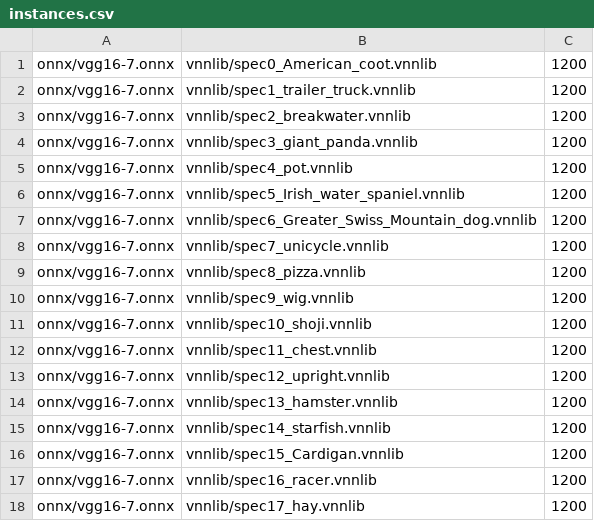
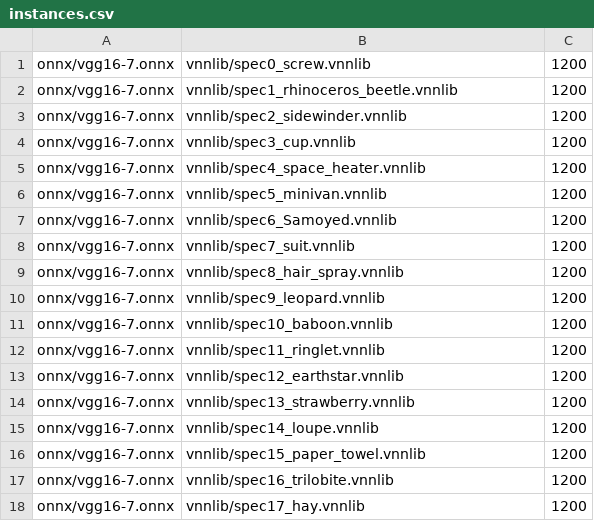
Before and after one commit to ChristopherBrix/vnncomp2022_benchmarks, a CSV file: benchmarks/vggnet16_2022/instances.csv, drawn as a sheet.

Commit message:
Updated vggnet16_2022
https://github.com/stanleybak/vggnet16_benchmark2022/ @ 9ae68e1b6c1a9a8b44da33da5bd47336e575a696, seed 676744409

```diff
--- a/benchmarks/vggnet16_2022/instances.csv
+++ b/benchmarks/vggnet16_2022/instances.csv
@@ -1,18 +1,18 @@
-onnx/vgg16-7.onnx,vnnlib/spec0_American_coot.vnnlib,1200
-onnx/vgg16-7.onnx,vnnlib/spec1_trailer_truck.vnnlib,1200
-onnx/vgg16-7.onnx,vnnlib/spec2_breakwater.vnnlib,1200
-onnx/vgg16-7.onnx,vnnlib/spec3_giant_panda.vnnlib,1200
-onnx/vgg16-7.onnx,vnnlib/spec4_pot.vnnlib,1200
-onnx/vgg16-7.onnx,vnnlib/spec5_Irish_water_spaniel.vnnlib,1200
-onnx/vgg16-7.onnx,vnnlib/spec6_Greater_Swiss_Mountain_dog.vnnlib,1200
-onnx/vgg16-7.onnx,vnnlib/spec7_unicycle.vnnlib,1200
-onnx/vgg16-7.onnx,vnnlib/spec8_pizza.vnnlib,1200
-onnx/vgg16-7.onnx,vnnlib/spec9_wig.vnnlib,1200
-onnx/vgg16-7.onnx,vnnlib/spec10_shoji.vnnlib,1200
-onnx/vgg16-7.onnx,vnnlib/spec11_chest.vnnlib,1200
-onnx/vgg16-7.onnx,vnnlib/spec12_upright.vnnlib,1200
-onnx/vgg16-7.onnx,vnnlib/spec13_hamster.vnnlib,1200
-onnx/vgg16-7.onnx,vnnlib/spec14_starfish.vnnlib,1200
-onnx/vgg16-7.onnx,vnnlib/spec15_Cardigan.vnnlib,1200
-onnx/vgg16-7.onnx,vnnlib/spec16_racer.vnnlib,1200
+onnx/vgg16-7.onnx,vnnlib/spec0_screw.vnnlib,1200
+onnx/vgg16-7.onnx,vnnlib/spec1_rhinoceros_beetle.vnnlib,1200
+onnx/vgg16-7.onnx,vnnlib/spec2_sidewinder.vnnlib,1200
+onnx/vgg16-7.onnx,vnnlib/spec3_cup.vnnlib,1200
+onnx/vgg16-7.onnx,vnnlib/spec4_space_heater.vnnlib,1200
+onnx/vgg16-7.onnx,vnnlib/spec5_minivan.vnnlib,1200
+onnx/vgg16-7.onnx,vnnlib/spec6_Samoyed.vnnlib,1200
+onnx/vgg16-7.onnx,vnnlib/spec7_suit.vnnlib,1200
+onnx/vgg16-7.onnx,vnnlib/spec8_hair_spray.vnnlib,1200
+onnx/vgg16-7.onnx,vnnlib/spec9_leopard.vnnlib,1200
+onnx/vgg16-7.onnx,vnnlib/spec10_baboon.vnnlib,1200
+onnx/vgg16-7.onnx,vnnlib/spec11_ringlet.vnnlib,1200
+onnx/vgg16-7.onnx,vnnlib/spec12_earthstar.vnnlib,1200
+onnx/vgg16-7.onnx,vnnlib/spec13_strawberry.vnnlib,1200
+onnx/vgg16-7.onnx,vnnlib/spec14_loupe.vnnlib,1200
+onnx/vgg16-7.onnx,vnnlib/spec15_paper_towel.vnnlib,1200
+onnx/vgg16-7.onnx,vnnlib/spec16_trilobite.vnnlib,1200
 onnx/vgg16-7.onnx,vnnlib/spec17_hay.vnnlib,1200
```
Also changed, not shown: 35 other files.
